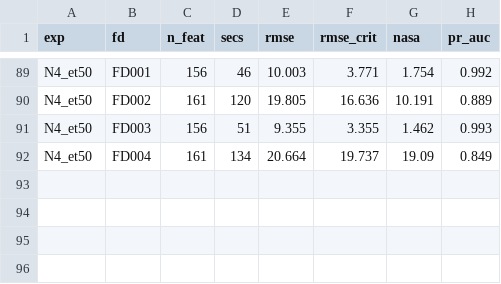
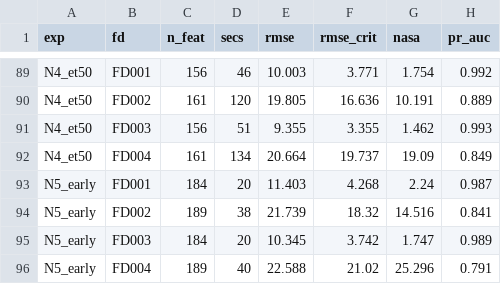
Before and after one commit to TabishShahMohsin/self-healing-fleet, a CSV file: out/experiments.csv, drawn as a sheet; only a part is shown, gaps mark what is left out.

```diff
--- a/out/experiments.csv
+++ b/out/experiments.csv
@@ -92 +92,5 @@ N4_et50,FD003,156,51,9.355,3.355,1.462,0.993
 N4_et50,FD004,161,134,20.664,19.737,19.09,0.849
+N5_early,FD001,184,20,11.403,4.268,2.24,0.987
+N5_early,FD002,189,38,21.739,18.32,14.516,0.841
+N5_early,FD003,184,20,10.345,3.742,1.747,0.989
+N5_early,FD004,189,40,22.588,21.02,25.296,0.791
```
Also changed, not shown: 4 other files.
